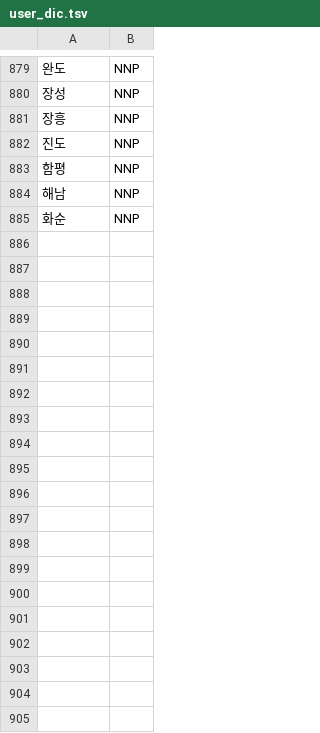
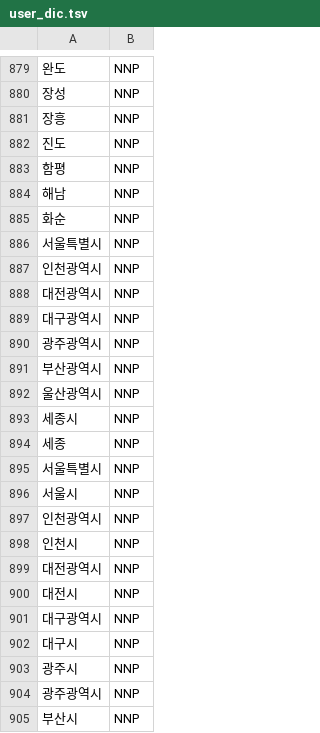
Before and after one commit to dlwnghd/BYEOLZZI, a TSV file: utils/user_dic.tsv, drawn as a sheet; only a part is shown, gaps mark what is left out; the diff covers the shown part only; the diff names each change by its address in the sheet, - before the commit and + after, or states it on an @@ line.

```diff
--- a/utils/user_dic.tsv
+++ b/utils/user_dic.tsv
+row 886: 서울특별시 | NNP
+row 887: 인천광역시 | NNP
+row 888: 대전광역시 | NNP
+row 889: 대구광역시 | NNP
+row 890: 광주광역시 | NNP
+row 891: 부산광역시 | NNP
+row 892: 울산광역시 | NNP
+row 893: 세종시 | NNP
+row 894: 세종 | NNP
+row 895: 서울특별시 | NNP
+row 896: 서울시 | NNP
+row 897: 인천광역시 | NNP
+row 898: 인천시 | NNP
+row 899: 대전광역시 | NNP
+row 900: 대전시 | NNP
+row 901: 대구광역시 | NNP
+row 902: 대구시 | NNP
+row 903: 광주시 | NNP
+row 904: 광주광역시 | NNP
+row 905: 부산시 | NNP
```
Also changed, not shown: 47 added rows elsewhere in this file, 30 other files.
